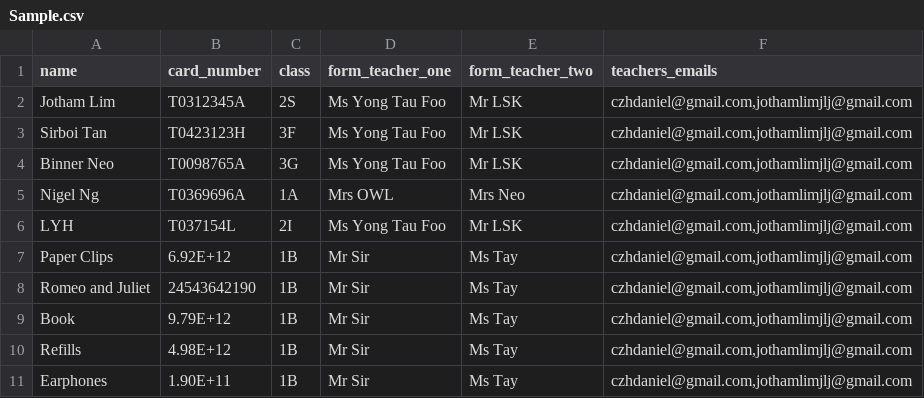
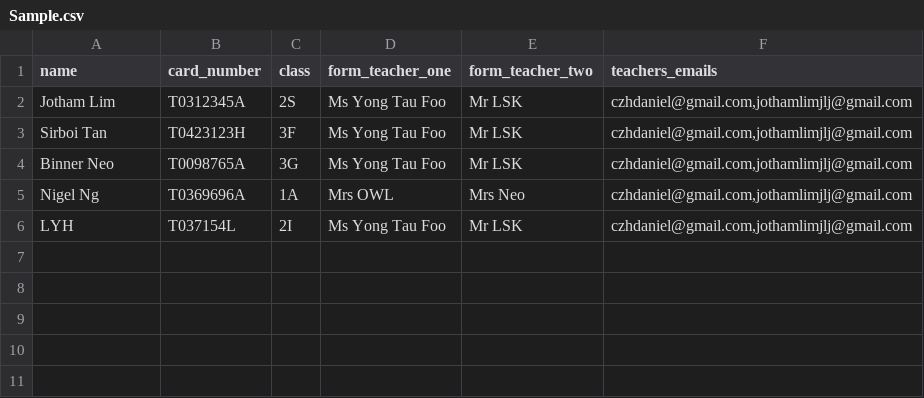
Before and after one commit to dvdg6566/late-system, a CSV file: files/Sample.csv, drawn as a sheet; the diff names each change by its address in the sheet, - before the commit and + after, or states it on an @@ line.

```diff
--- a/files/Sample.csv
+++ b/files/Sample.csv
-row 7: Paper Clips | 6.92E+12 | 1B | Mr Sir | Ms Tay | czhdaniel@gmail.com,jothamlimjlj@gmail.com
-row 8: Romeo and Juliet | 24543642190 | 1B | Mr Sir | Ms Tay | czhdaniel@gmail.com,jothamlimjlj@gmail.com
-row 9: Book | 9.79E+12 | 1B | Mr Sir | Ms Tay | czhdaniel@gmail.com,jothamlimjlj@gmail.com
-row 10: Refills | 4.98E+12 | 1B | Mr Sir | Ms Tay | czhdaniel@gmail.com,jothamlimjlj@gmail.com
-row 11: Earphones | 1.90E+11 | 1B | Mr Sir | Ms Tay | czhdaniel@gmail.com,jothamlimjlj@gmail.com
```
Also changed, not shown: 1 other file.
